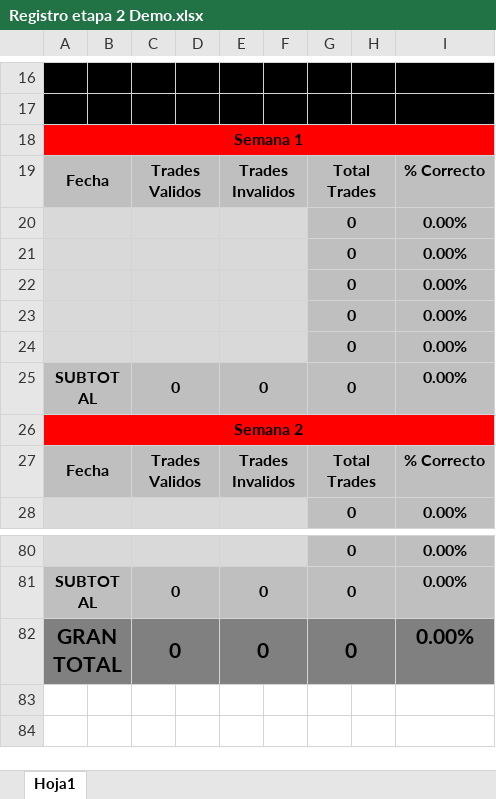
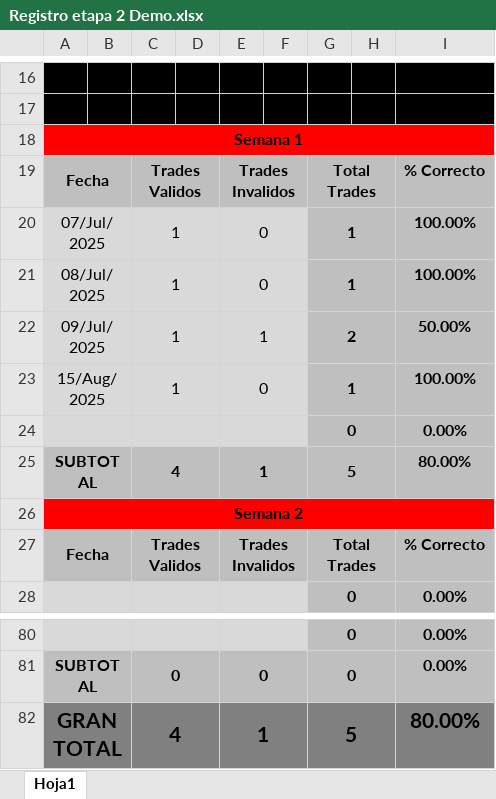
Before and after one commit to Alexledesma007/tradingenvivo, an Excel workbook: Registro etapa 2 Demo.xlsx, sheet Hoja1, drawn as a sheet; only a part is shown, gaps mark what is left out; values as stored, in another font and other column widths than the file's, no borders; charts and pictures not drawn; removed rows and columns are numbered as before the commit, all else as after; the diff names each change by its address in the sheet, - before the commit and + after, or states it on an @@ line.

```diff
--- a/Registro etapa 2 Demo.xlsx (sheet Hoja1)
+++ b/Registro etapa 2 Demo.xlsx (sheet Hoja1)
+row 20: 07/Jul/2025 |  | 1 |  | 0 |  | 1 |  | 100.00%
+row 21: 08/Jul/2025 |  | 1 |  | 0 |  | 1 |  | 100.00%
+row 22: 09/Jul/2025 |  | 1 |  | 1 |  | 2 |  | 50.00%
+row 23: 15/Aug/2025 |  | 1 |  | 0 |  | 1 |  | 100.00%
-row 21:  |  |  |  |  |  | 0 |  | 0.00%
-row 22:  |  |  |  |  |  | 0 |  | 0.00%
-row 23:  |  |  |  |  |  | 0 |  | 0.00%
-row 24:  |  |  |  |  |  | 0 |  | 0.00%
-row 25: SUBTOTAL |  | 0 |  | 0 |  | 0 |  | 0.00%
+row 25: SUBTOTAL |  | 4 |  | 1 |  | 5 |  | 80.00%
-row 82: GRAN TOTAL |  | 0 |  | 0 |  | 0 |  | 0.00%
+row 82: GRAN TOTAL |  | 4 |  | 1 |  | 5 |  | 80.00%
```
Also changed, not shown: formulas that keep their value, 2 other files.
